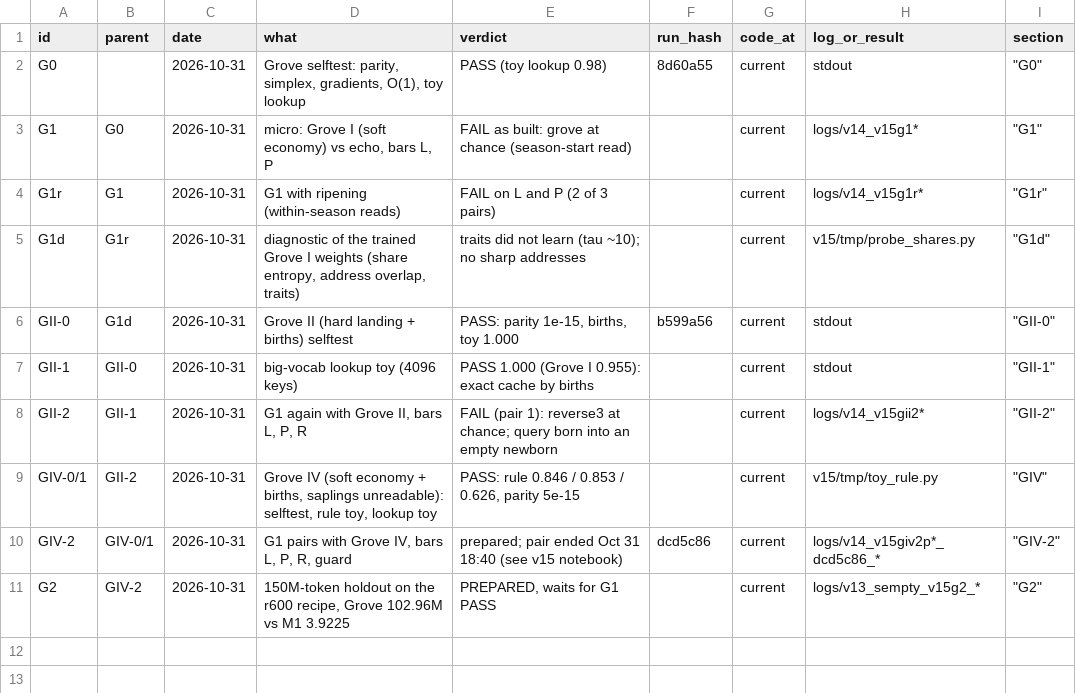
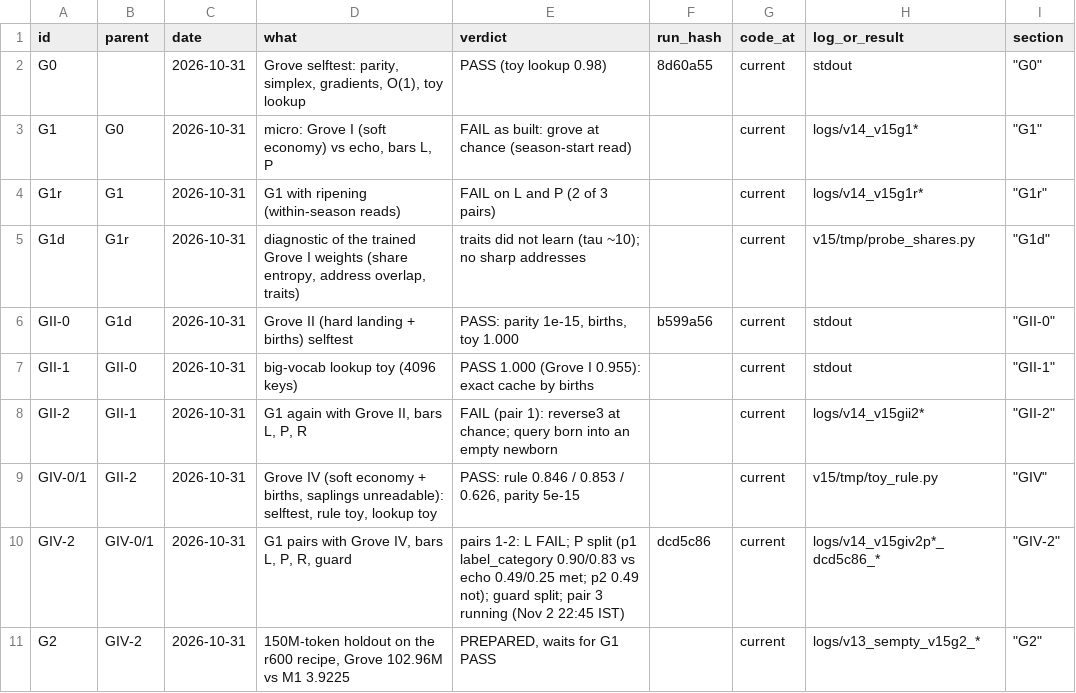
Before and after one commit to gowrav-vishwakarma/qllm2, a TSV file: v15/EXPERIMENT_LINEAGE.tsv, drawn as a sheet.

Commit message:
v15 GIV-2 pairs 1-2 read: L FAIL, P split (p1 label_category 0.90/0.83 vs echo 0.49/0.25; p2 0.49), guard split; cause = late convergence, not a plateau; pair 3 running Nov 2 22:45 IST (docs + logs + lineage)

```diff
--- a/v15/EXPERIMENT_LINEAGE.tsv
+++ b/v15/EXPERIMENT_LINEAGE.tsv
@@ -9,3 +9,3 @@ GII-2	GII-1	2026-10-31	G1 again with Grove II, bars L, P, R	FAIL (pair 1): rever
 GIV-0/1	GII-2	2026-10-31	Grove IV (soft economy + births, saplings unreadable): selftest, rule toy, lookup toy	PASS: rule 0.846 / 0.853 / 0.626, parity 5e-15		current	v15/tmp/toy_rule.py	"""GIV"""
-GIV-2	GIV-0/1	2026-10-31	G1 pairs with Grove IV, bars L, P, R, guard	prepared; pair ended Oct 31 18:40 (see v15 notebook)	dcd5c86	current	logs/v14_v15giv2p*_dcd5c86_*	"""GIV-2"""
+GIV-2	GIV-0/1	2026-10-31	G1 pairs with Grove IV, bars L, P, R, guard	pairs 1-2: L FAIL; P split (p1 label_category 0.90/0.83 vs echo 0.49/0.25 met; p2 0.49 not); guard split; pair 3 running (Nov 2 22:45 IST)	dcd5c86	current	logs/v14_v15giv2p*_dcd5c86_*	"""GIV-2"""
 G2	GIV-2	2026-10-31	150M-token holdout on the r600 recipe, Grove 102.96M vs M1 3.9225	PREPARED, waits for G1 PASS		current	logs/v13_sempty_v15g2_*	"""G2"""
```
Also changed, not shown: 8 other files.
